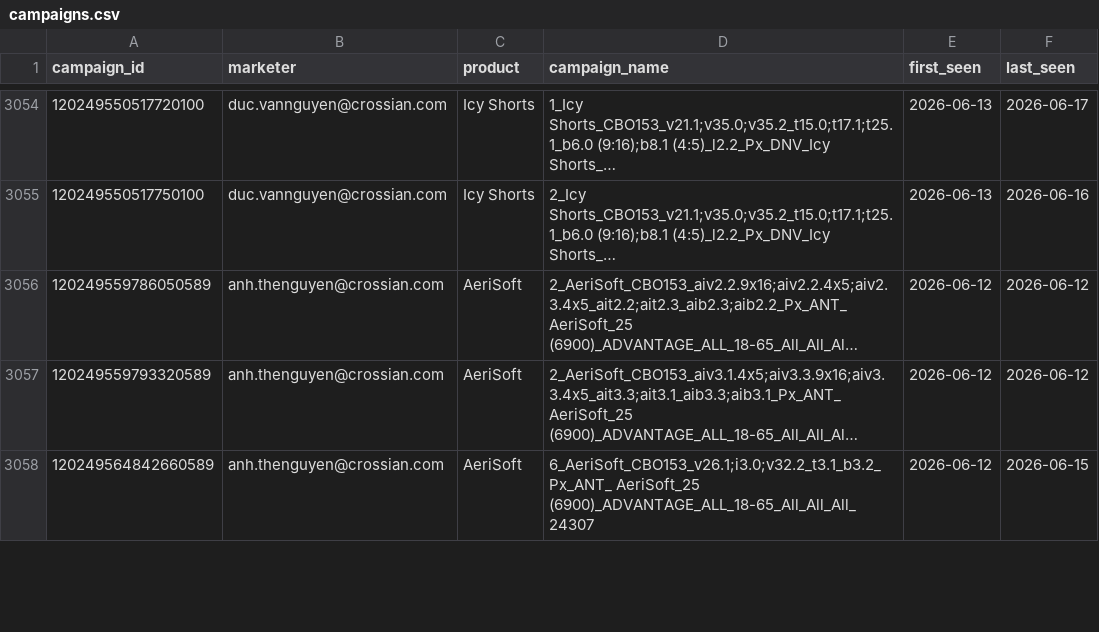
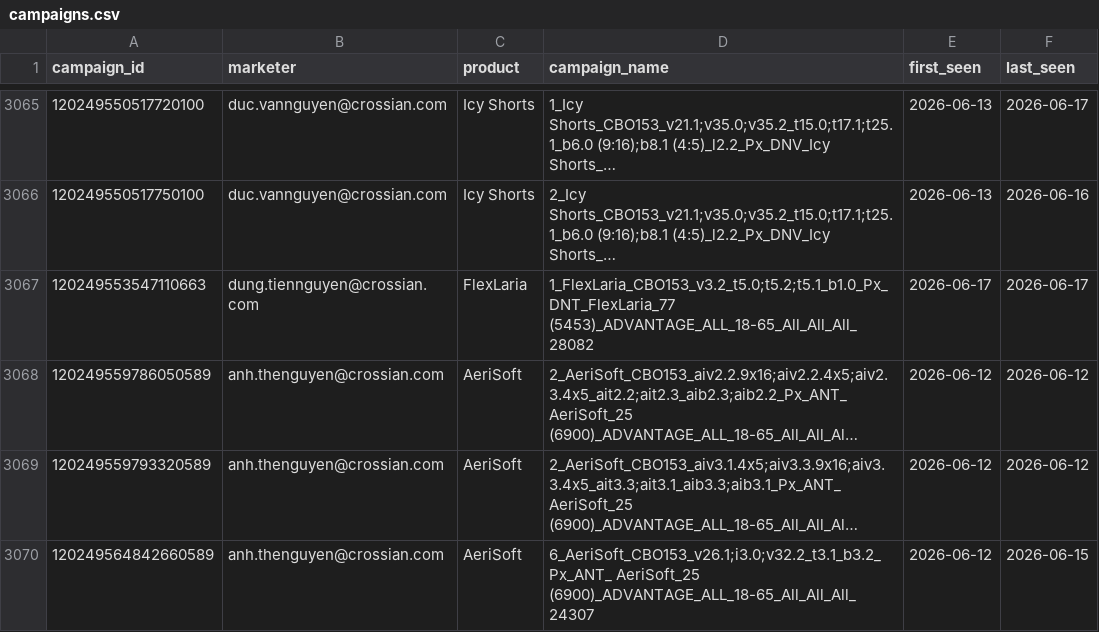
Before and after one commit to binhnguyen-ca/CAMS, a CSV file: data/campaigns.csv, drawn as a sheet; only a part is shown, gaps mark what is left out; long unchanged cells end in …; the diff covers the shown part only; the diff names each change by its address in the sheet, - before the commit and + after, or states it on an @@ line.

```diff
--- a/data/campaigns.csv
+++ b/data/campaigns.csv
+row 3067: 120249553547110663 | dung.tiennguyen@crossian.com | FlexLaria | 1_FlexLaria_CBO153_v3.2_t5.0;t5.2;t5.1_b1.0_Px_DNT_FlexLaria_77 (5453)_ADVANTAGE_ALL_18-65_All_All_All_28082 | 2026-06-17 | 2026-06-17
```
Also changed, not shown: 14 added rows and 64 edited cells elsewhere in this file, 1 other file.
